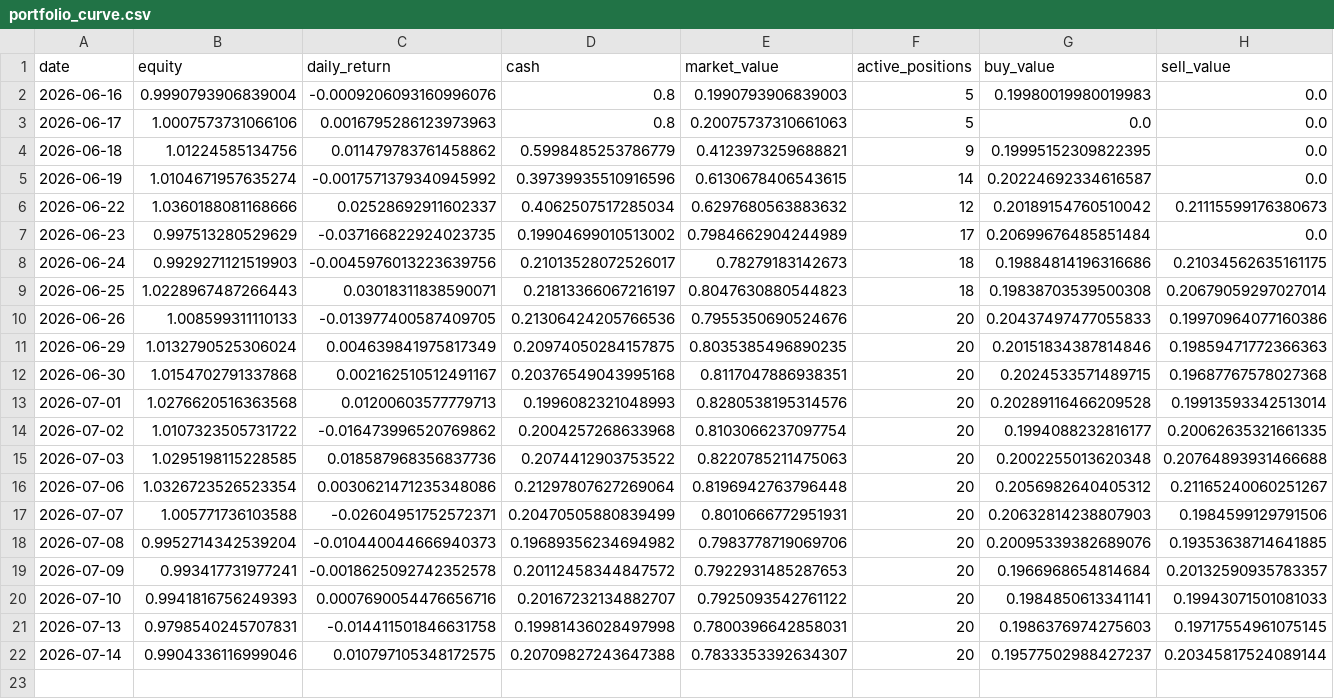
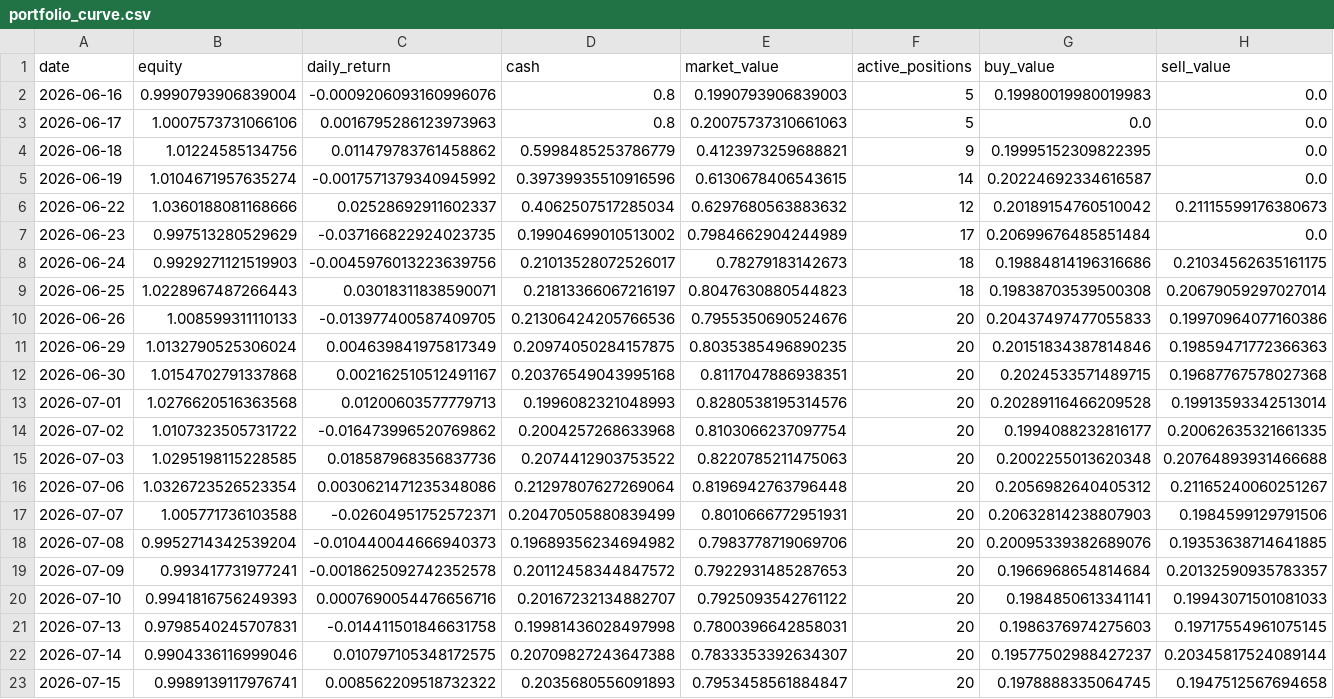
Before and after one commit to hzhipeng840-prog/jp100_momentum_system, a CSV file: data/processed/portfolio_curve.csv, drawn as a sheet; only a part is shown; rows hold the shown columns only; the diff names each change by its address in the sheet, - before the commit and + after, or states it on an @@ line.

```diff
--- a/data/processed/portfolio_curve.csv
+++ b/data/processed/portfolio_curve.csv
+row 23: 2026-07-15 | 0.9989139117976741 | 0.008562209518732322 | 0.2035680556091893 | 0.7953458561884847 | 20 | 0.1978888335064745 | 0.1947512567694658
```
Also changed, not shown: data/history/daily_picks_history.csv, data/history/market_environment.csv, 52 other files.
